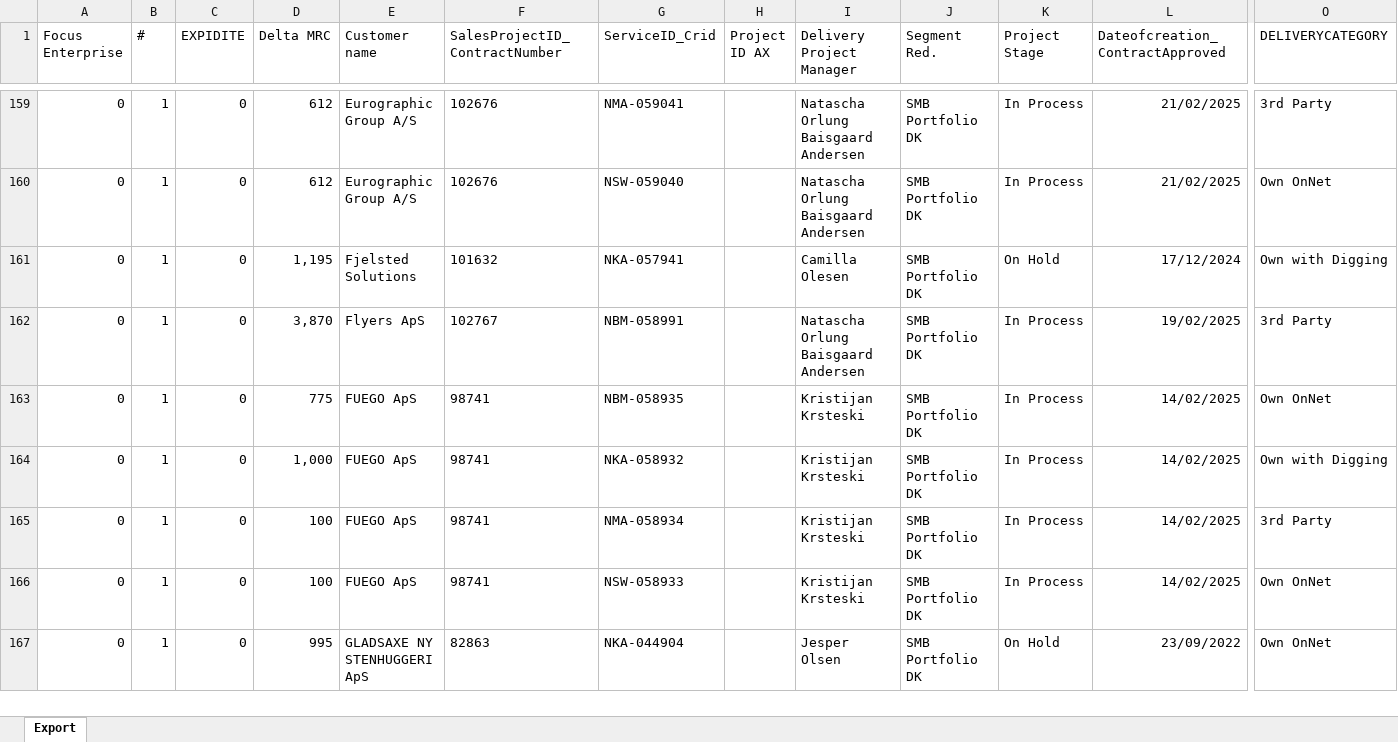
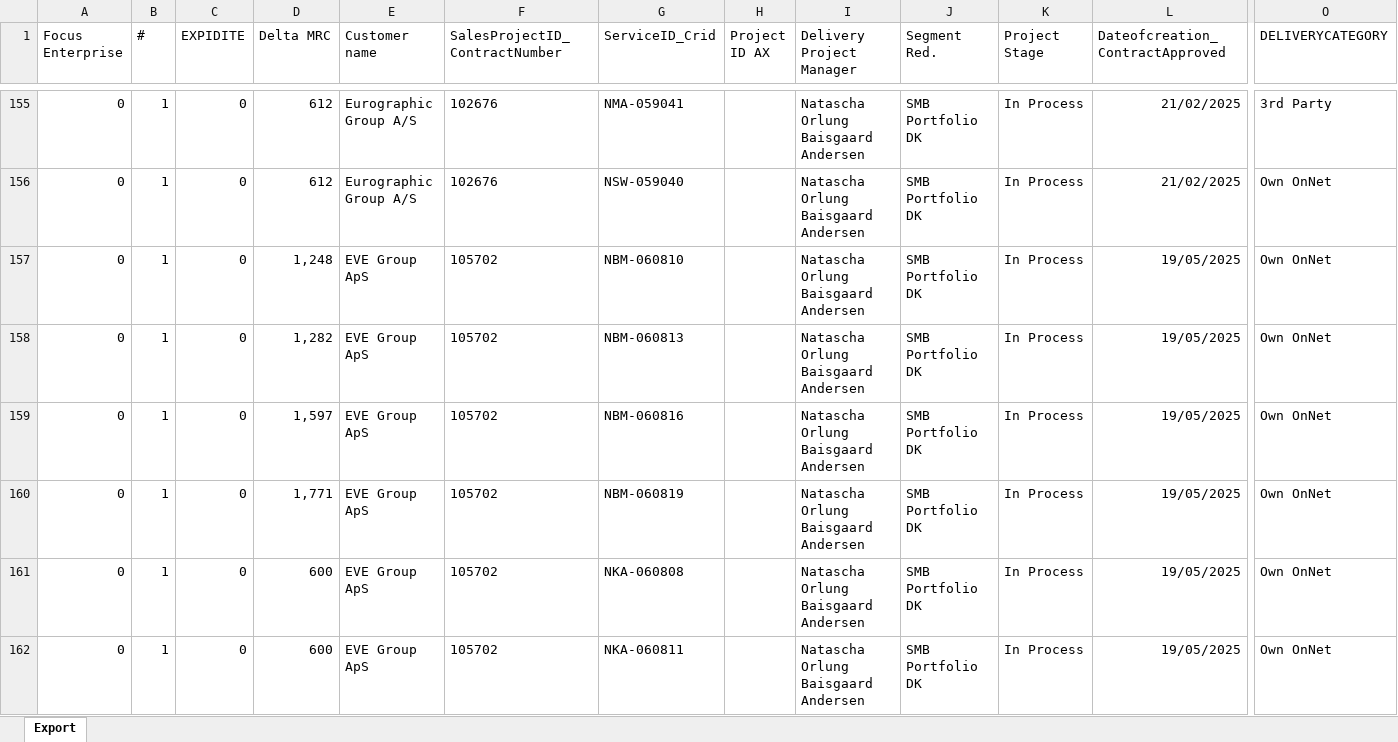
Before and after one commit to tonyyangmckinsey/dkdelivery, an Excel workbook: 1. Input/smb1.xlsx, sheet Export, drawn as a sheet; only a part is shown, gaps mark what is left out; the shorter side is filled out with more unchanged rows; values as stored, in another font and other column widths than the file's, no borders; rows hold the shown columns only; the diff covers the shown part only; the diff names each change by its address in the sheet, - before the commit and + after, or states it on an @@ line.

```diff
--- a/1. Input/smb1.xlsx (sheet Export)
+++ b/1. Input/smb1.xlsx (sheet Export)
+row 157: 0 | 1 | 0 | 1,248 | EVE Group ApS | 105702 | NBM-060810 |  | Natascha Orlung Baisgaard Andersen | SMB Portfolio DK | In Process | 19/05/2025 | Own OnNet
+row 158: 0 | 1 | 0 | 1,282 | EVE Group ApS | 105702 | NBM-060813 |  | Natascha Orlung Baisgaard Andersen | SMB Portfolio DK | In Process | 19/05/2025 | Own OnNet
+row 159: 0 | 1 | 0 | 1,597 | EVE Group ApS | 105702 | NBM-060816 |  | Natascha Orlung Baisgaard Andersen | SMB Portfolio DK | In Process | 19/05/2025 | Own OnNet
+row 160: 0 | 1 | 0 | 1,771 | EVE Group ApS | 105702 | NBM-060819 |  | Natascha Orlung Baisgaard Andersen | SMB Portfolio DK | In Process | 19/05/2025 | Own OnNet
+row 161: 0 | 1 | 0 | 600 | EVE Group ApS | 105702 | NKA-060808 |  | Natascha Orlung Baisgaard Andersen | SMB Portfolio DK | In Process | 19/05/2025 | Own OnNet
+row 162: 0 | 1 | 0 | 600 | EVE Group ApS | 105702 | NKA-060811 |  | Natascha Orlung Baisgaard Andersen | SMB Portfolio DK | In Process | 19/05/2025 | Own OnNet
```
Also changed, not shown: 14 added rows, 13 removed rows and 95 edited cells elsewhere in this sheet, 1. Input/Enterprisepublic.xlsx, 1. Input/smb2.xlsx, 5 other files.
